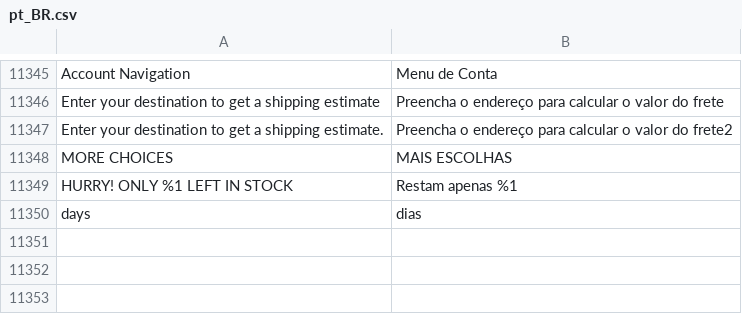
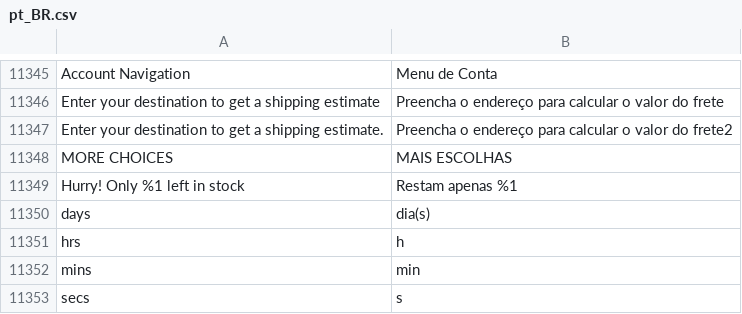
Before and after one commit to septebr/traducao_magento2_pt_br, a CSV file: pt_BR.csv, drawn as a sheet; only a part is shown, gaps mark what is left out; the diff names each change by its address in the sheet, - before the commit and + after, or states it on an @@ line.

Commit message:
mais traduções

```diff
--- a/pt_BR.csv
+++ b/pt_BR.csv
-A11349: HURRY! ONLY %1 LEFT IN STOCK
+A11349: Hurry! Only %1 left in stock
-B11350: dias
+B11350: dia(s)
+row 11351: hrs | h
+row 11352: mins | min
+row 11353: secs | s
```
